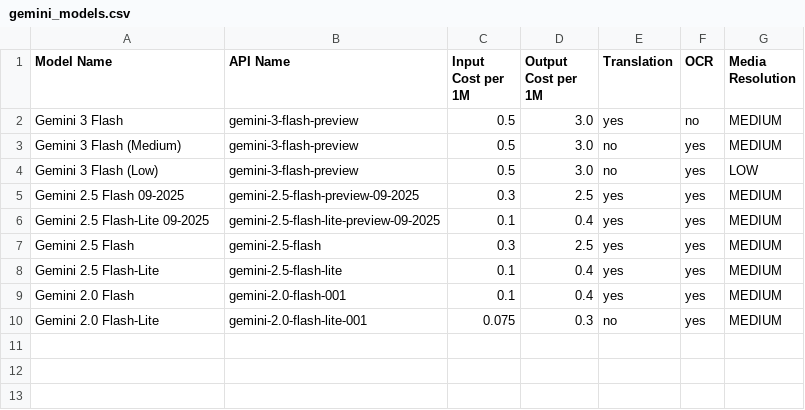
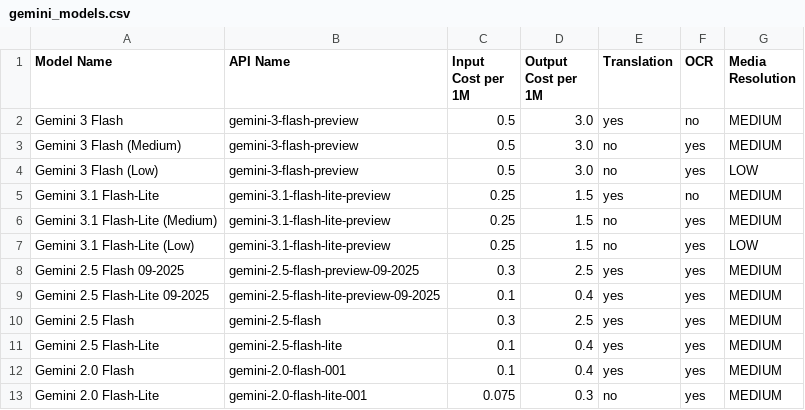
Before and after one commit to tomkam1702/OCR-Translator, a CSV file: resources/gemini_models.csv, drawn as a sheet; the diff names each change by its address in the sheet, - before the commit and + after, or states it on an @@ line.

Commit message:
Gemini 3.1 Flash-Lite added

```diff
--- a/resources/gemini_models.csv
+++ b/resources/gemini_models.csv
+row 5: Gemini 3.1 Flash-Lite | gemini-3.1-flash-lite-preview | 0.25 | 1.5 | yes | no | MEDIUM
+row 6: Gemini 3.1 Flash-Lite (Medium) | gemini-3.1-flash-lite-preview | 0.25 | 1.5 | no | yes | MEDIUM
+row 7: Gemini 3.1 Flash-Lite (Low) | gemini-3.1-flash-lite-preview | 0.25 | 1.5 | no | yes | LOW
```
